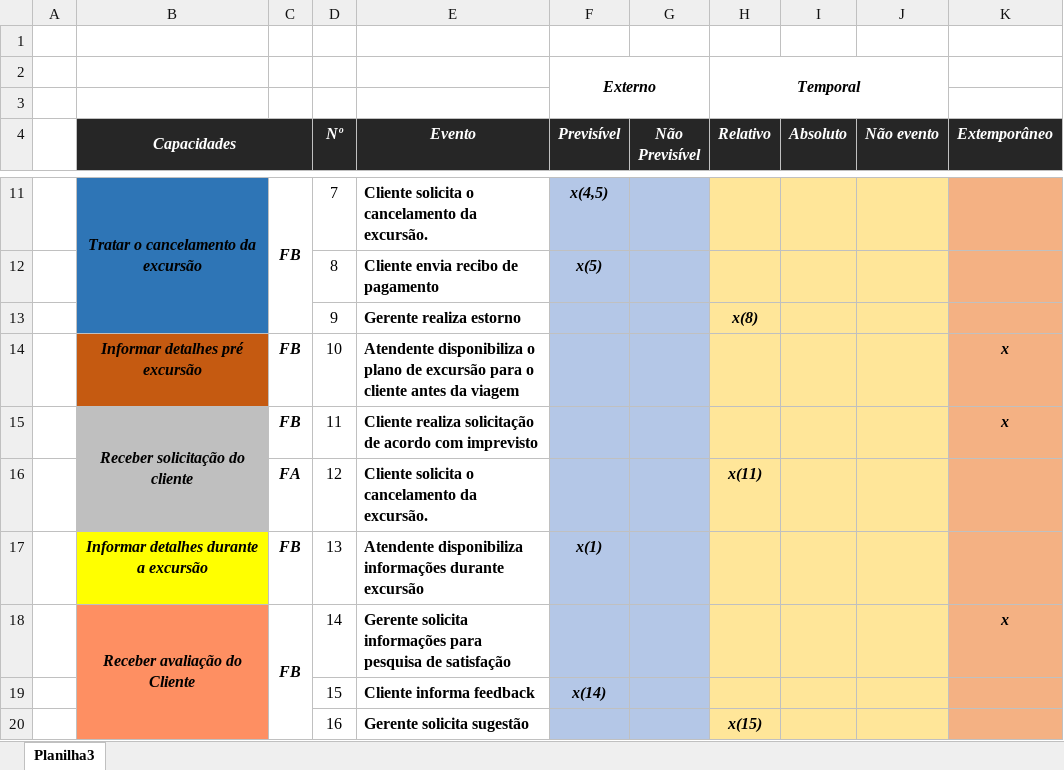
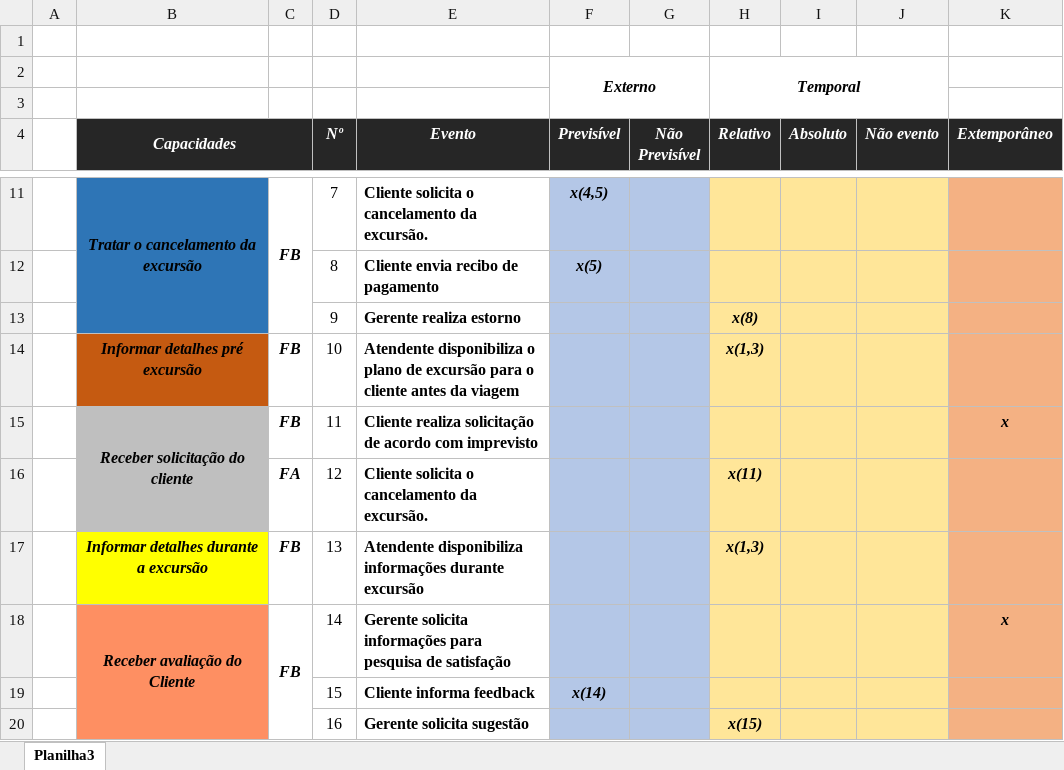
Before and after one commit to Road-on/RoadOn, an Excel workbook: 17. Análise de Eventos.xlsx, sheet Planilha3, drawn as a sheet; only a part is shown, gaps mark what is left out; values as stored, in another font and other column widths than the file's, no borders; the diff names each change by its address in the sheet, - before the commit and + after, or states it on an @@ line.

Commit message:
Manutenção artefato 17

```diff
--- a/17. Análise de Eventos.xlsx (sheet Planilha3)
+++ b/17. Análise de Eventos.xlsx (sheet Planilha3)
-H14 (Relativo): (empty)
+H14 (Relativo): x(1,3)
-K14 (Extemporâneo): x
+K14 (Extemporâneo): (empty)
-F17 (Previsível): x(1)
+F17 (Previsível): (empty)
-H17 (Relativo): (empty)
+H17 (Relativo): x(1,3)
```
